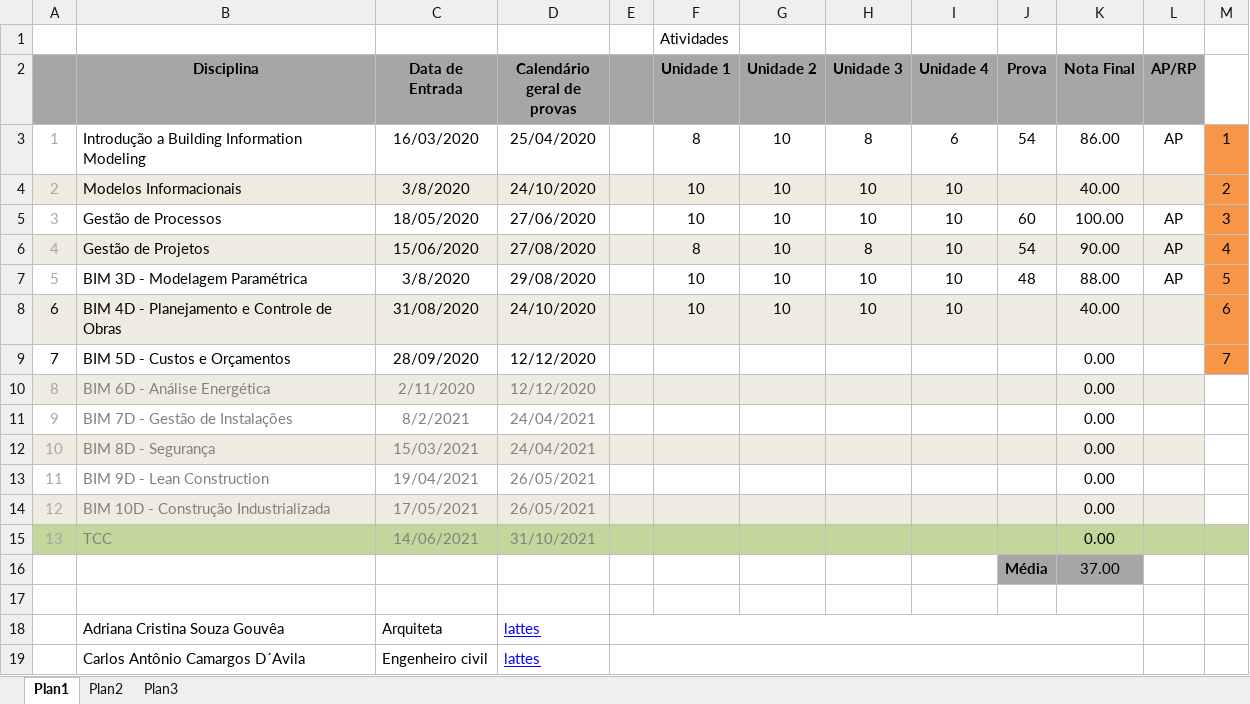
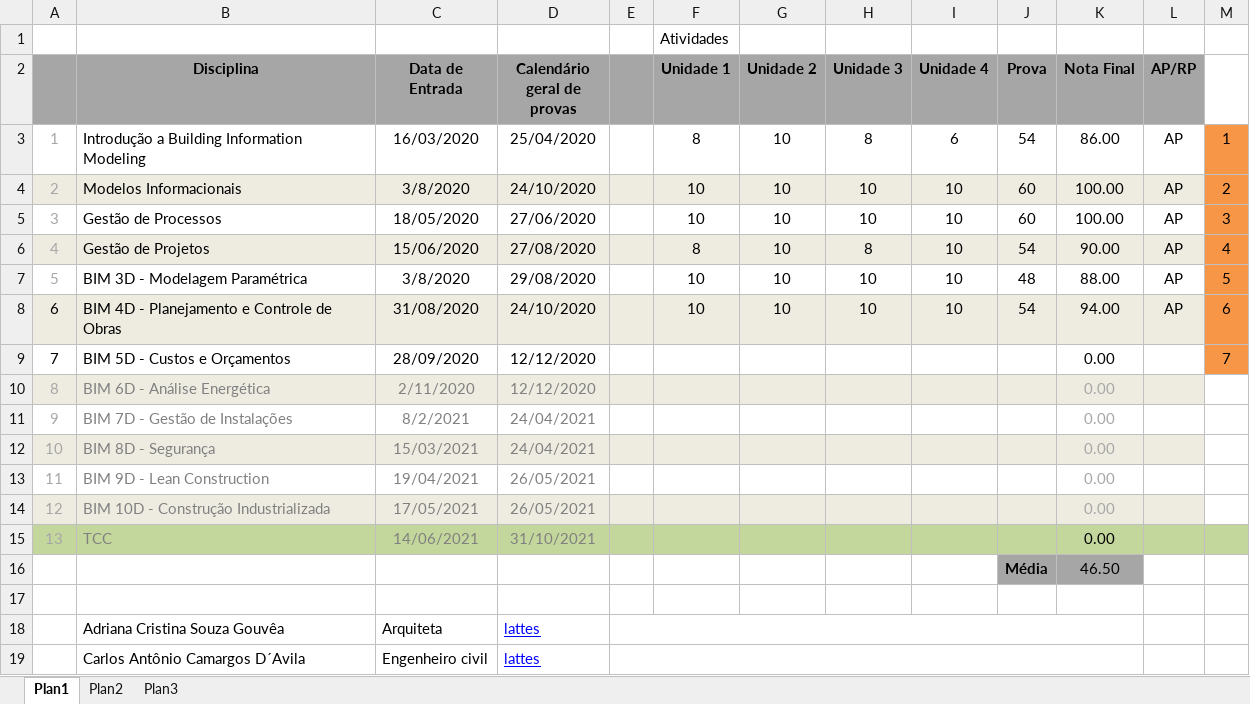
Before and after one commit to renatogcruz/postgraduate-Building-Information-Modeling, an Excel workbook: cronograma_curso_provas.xlsx, sheet Plan1, drawn as a sheet; only a part is shown; values as stored, in another font and other column widths than the file's, no borders; the diff names each change by its address in the sheet, - before the commit and + after, or states it on an @@ line.

Commit message:
prova modelos informãcionais e BIM 4D

```diff
--- a/cronograma_curso_provas.xlsx (sheet Plan1)
+++ b/cronograma_curso_provas.xlsx (sheet Plan1)
-J4 (Prova): (empty)
+J4 (Prova): 60
-K4 (Nota Final): 40.00
+K4 (Nota Final): 100.00
-L4 (AP/RP): (empty)
+L4 (AP/RP): AP
-J8 (Prova): (empty)
+J8 (Prova): 54
-K8 (Nota Final): 40.00
+K8 (Nota Final): 94.00
-L8 (AP/RP): (empty)
+L8 (AP/RP): AP
-K10:K14 text colour: black
+K10:K14 text colour: #A6A6A6
-K16 (Nota Final): 37.00
+K16 (Nota Final): 46.50
```
Also changed, not shown: 2 other files.
